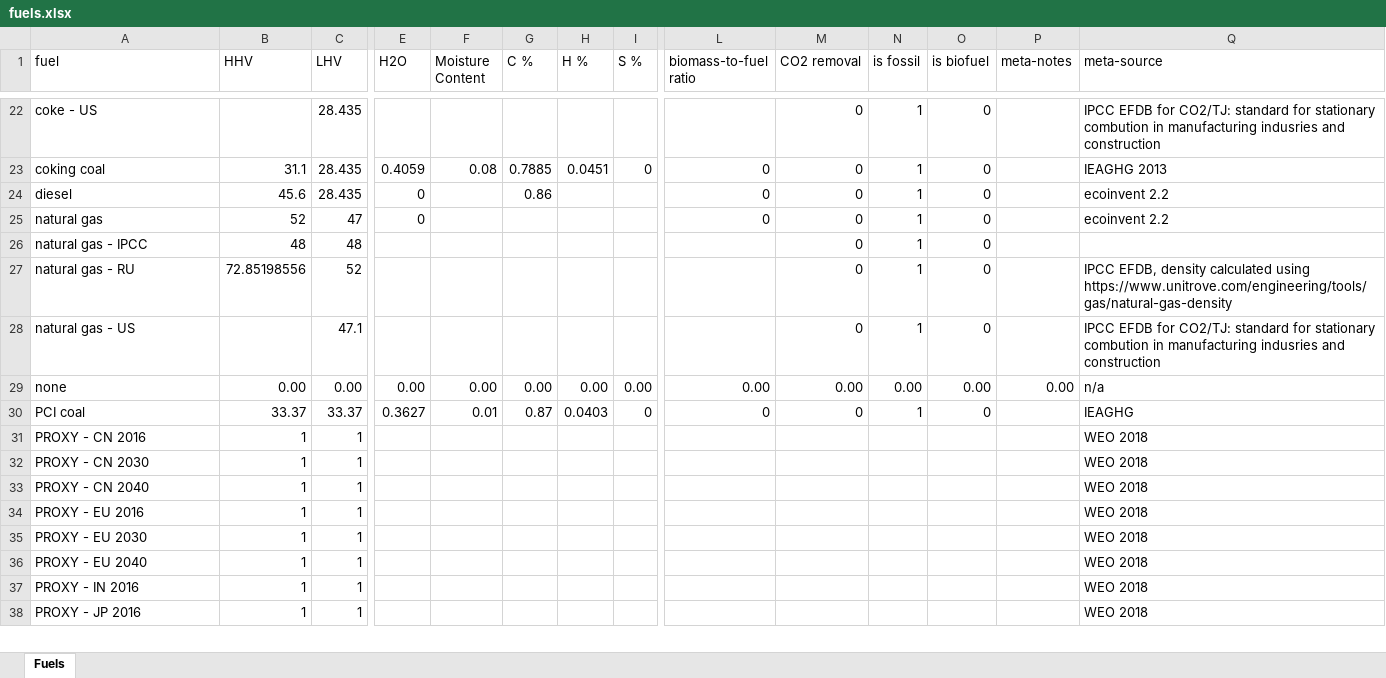
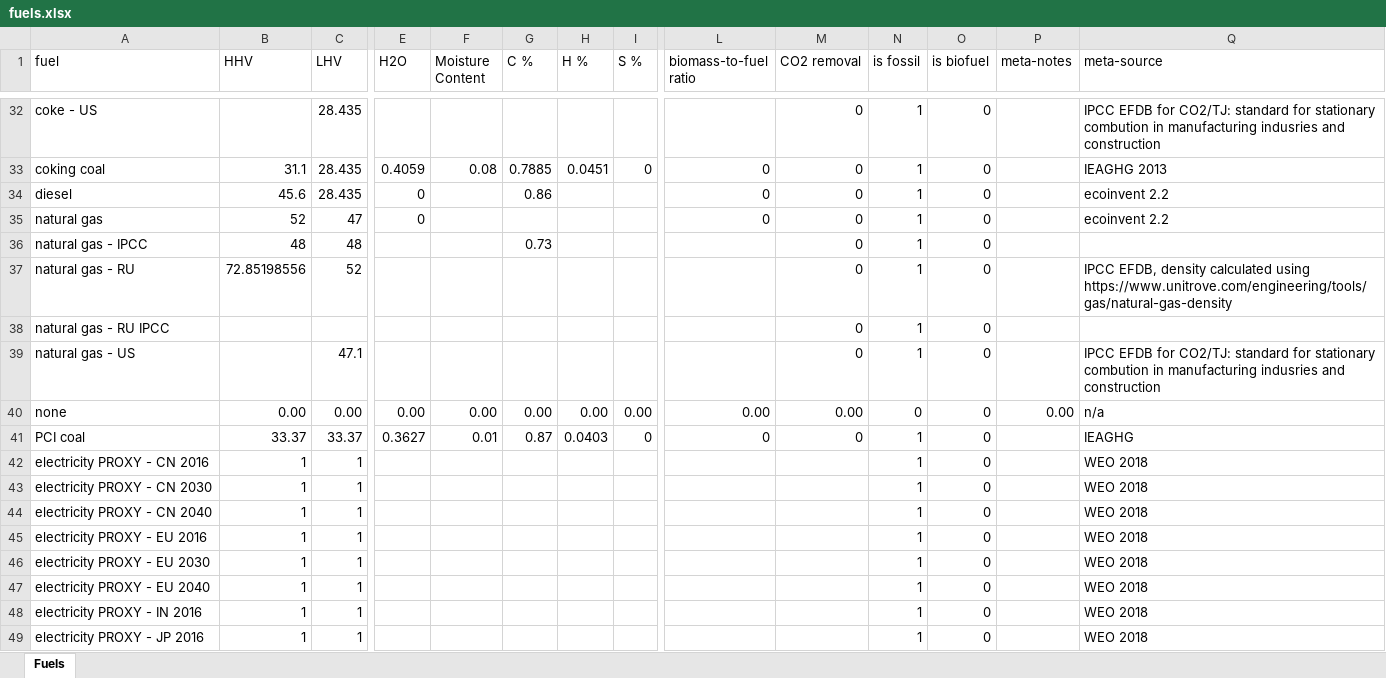
Before and after one commit to concoctions/BlackBlox, an Excel workbook: data/shared/fuels.xlsx, sheet Fuels, drawn as a sheet; only a part is shown, gaps mark what is left out; values as stored, in another font and other column widths than the file's, no borders; addresses are those after the commit; rows hold the shown columns only; the diff covers the shown part only; the diff names each change by its address in the sheet, - before the commit and + after, or states it on an @@ line.

Commit message:
Added IPCC fuel data

```diff
--- a/data/shared/fuels.xlsx (sheet Fuels)
+++ b/data/shared/fuels.xlsx (sheet Fuels)
-G36 (C %): (empty)
+G36 (C %): 0.73
+row 38: natural gas - RU IPCC |  |  |  |  |  |  |  |  | 0 | 1 | 0
-N40 (is fossil): 0.00
+N40 (is fossil): 0
-O40 (is biofuel): 0.00
+O40 (is biofuel): 0
-A42 (fuel): PROXY - CN 2016
+A42 (fuel): electricity PROXY - CN 2016
-N42:N49 (is fossil): (empty)
+N42:N49 (is fossil): 1
-O42:O49 (is biofuel): (empty)
+O42:O49 (is biofuel): 0
-A43 (fuel): PROXY - CN 2030
+A43 (fuel): electricity PROXY - CN 2030
-A44 (fuel): PROXY - CN 2040
+A44 (fuel): electricity PROXY - CN 2040
-A45 (fuel): PROXY - EU 2016
+A45 (fuel): electricity PROXY - EU 2016
-A46 (fuel): PROXY - EU 2030
+A46 (fuel): electricity PROXY - EU 2030
-A47 (fuel): PROXY - EU 2040
+A47 (fuel): electricity PROXY - EU 2040
-A48 (fuel): PROXY - IN 2016
+A48 (fuel): electricity PROXY - IN 2016
-A49 (fuel): PROXY - JP 2016
+A49 (fuel): electricity PROXY - JP 2016
```
Also changed, not shown: 18 added rows, 1 removed row, 29 edited cells and cell formats elsewhere in this sheet, formulas that keep their value.
